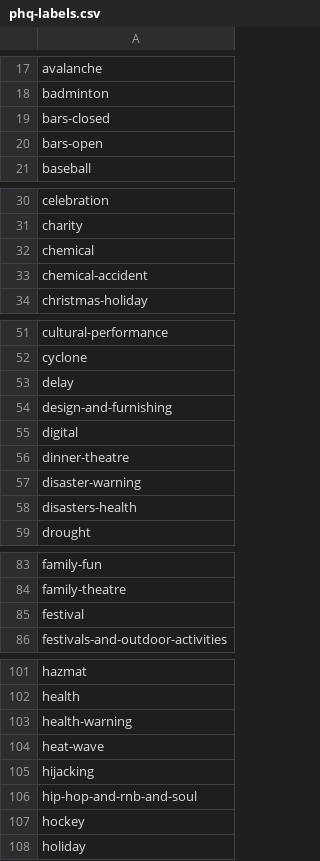
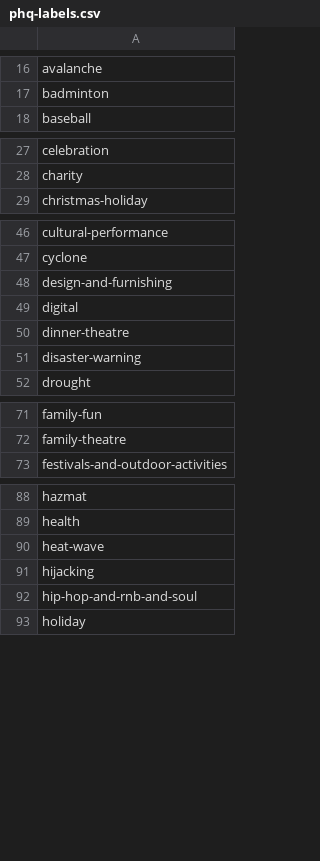
Before and after one commit to predicthq/gitbook-tech-docs, a CSV file: assets/phq-labels.csv, drawn as a sheet; only a part is shown, gaps mark what is left out; the diff covers the shown part only; the diff names each change by its address in the sheet, - before the commit and + after, or states it on an @@ line.

```diff
--- a/assets/phq-labels.csv
+++ b/assets/phq-labels.csv
-row 19: bars-closed
-row 20: bars-open
-row 32: chemical
-row 33: chemical-accident
-row 53: delay
-row 58: disasters-health
-row 85: festival
-row 103: health-warning
-row 107: hockey
```
Also changed, not shown: 21 removed rows elsewhere in this file, assets/legacy-labels.csv.
